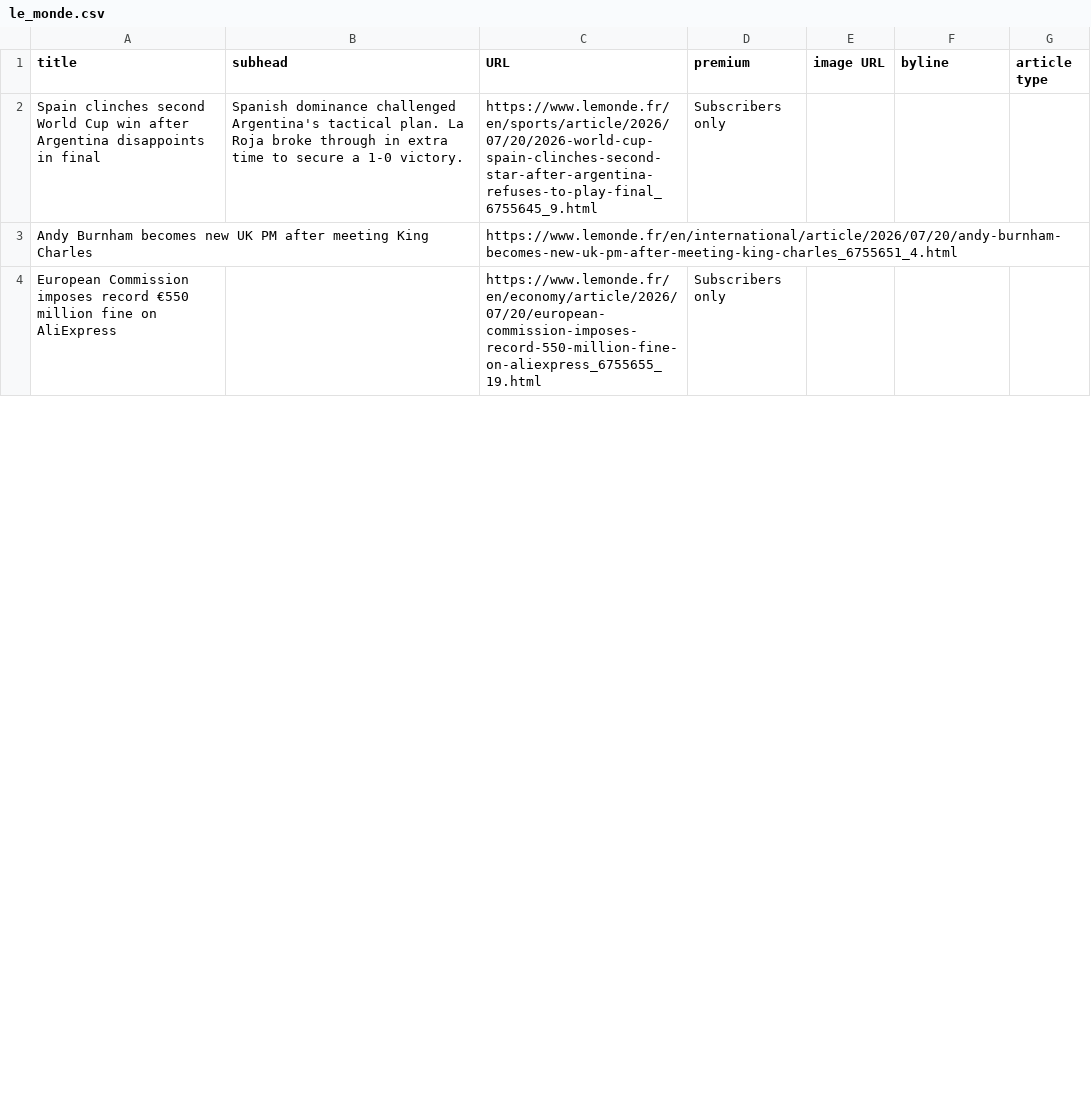
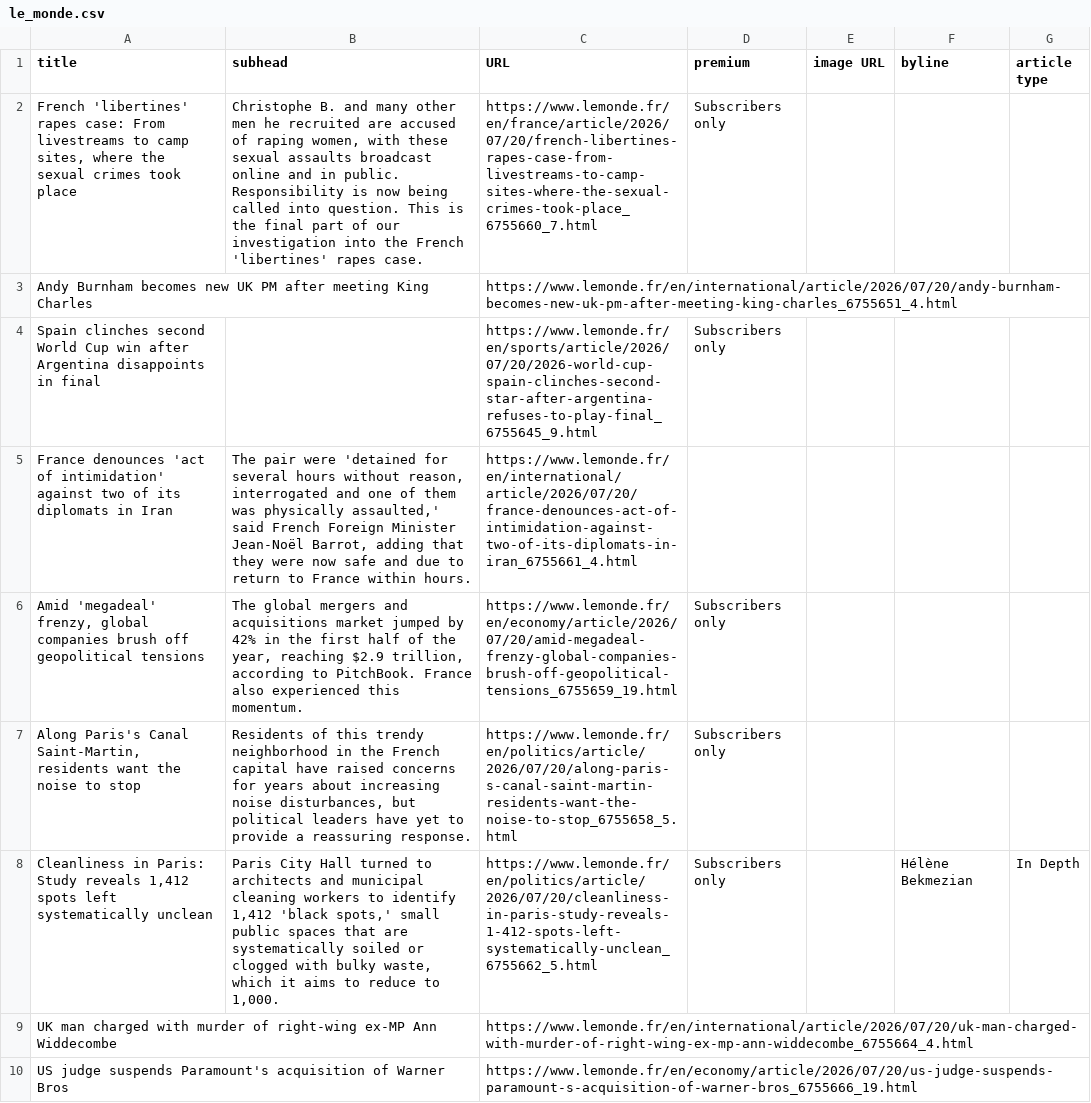
Before and after one commit to phillctw/Homework-7, a CSV file: le_monde.csv, drawn as a sheet; only a part is shown; the shorter side is filled out with more unchanged rows; the diff covers the shown part only.

```diff
--- a/le_monde.csv
+++ b/le_monde.csv
@@ -1,3 +1,10 @@
 title,subhead,URL,premium,image URL,byline,article type
- Spain clinches second World Cup win after Argentina disappoints in final  ,Spanish dominance challenged Argentina's tactical plan. La Roja broke through in extra time to secure a 1-0 victory.,https://www.lemonde.fr/en/sports/article/2026/07/20/2026-world-cup-spain-clinches-second-star-after-argentina-refuses-to-play-final_6755645_9.html,Subscribers only,,,
+" French 'libertines' rapes case: From livestreams to camp sites, where the sexual crimes took place  ","Christophe B. and many other men he recruited are accused of raping women, with these sexual assaults broadcast online and in public. Responsibility is now being called into question. This is the final part of our investigation into the French 'libertines' rapes case.",https://www.lemonde.fr/en/france/article/2026/07/20/french-libertines-rapes-case-from-livestreams-to-camp-sites-where-the-sexual-crimes-took-place_6755660_7.html,Subscribers only,,,
 Andy Burnham becomes new UK PM after meeting King Charles,,https://www.lemonde.fr/en/international/article/2026/07/20/andy-burnham-becomes-new-uk-pm-after-meeting-king-charles_6755651_4.html,,,,
+Spain clinches second World Cup win after Argentina disappoints in final,,https://www.lemonde.fr/en/sports/article/2026/07/20/2026-world-cup-spain-clinches-second-star-after-argentina-refuses-to-play-final_6755645_9.html,Subscribers only,,,
+France denounces 'act of intimidation' against two of its diplomats in Iran,"The pair were 'detained for several hours without reason, interrogated and one of them was physically assaulted,' said French Foreign Minister Jean-Noël Barrot, adding that they were now safe and due to return to France within hours.",https://www.lemonde.fr/en/international/article/2026/07/20/france-denounces-act-of-intimidation-against-two-of-its-diplomats-in-iran_6755661_4.html,,,,
+"Amid 'megadeal' frenzy, global companies brush off geopolitical tensions","The global mergers and acquisitions market jumped by 42% in the first half of the year, reaching $2.9 trillion, according to PitchBook. France also experienced this momentum.",https://www.lemonde.fr/en/economy/article/2026/07/20/amid-megadeal-frenzy-global-companies-brush-off-geopolitical-tensions_6755659_19.html,Subscribers only,,,
+"Along Paris's Canal Saint-Martin, residents want the noise to stop","Residents of this trendy neighborhood in the French capital have raised concerns for years about increasing noise disturbances, but political leaders have yet to provide a reassuring response.",https://www.lemonde.fr/en/politics/article/2026/07/20/along-paris-s-canal-saint-martin-residents-want-the-noise-to-stop_6755658_5.html,Subscribers only,,,
+"Cleanliness in Paris: Study reveals 1,412 spots left systematically unclean","Paris City Hall turned to architects and municipal cleaning workers to identify 1,412 'black spots,' small public spaces that are systematically soiled or clogged with bulky waste, which it aims to reduce to 1,000.",https://www.lemonde.fr/en/politics/article/2026/07/20/cleanliness-in-paris-study-reveals-1-412-spots-left-systematically-unclean_6755662_5.html,Subscribers only,, Hélène Bekmezian,In Depth
+UK man charged with murder of right-wing ex-MP Ann Widdecombe,,https://www.lemonde.fr/en/international/article/2026/07/20/uk-man-charged-with-murder-of-right-wing-ex-mp-ann-widdecombe_6755664_4.html,,,,
+US judge suspends Paramount's acquisition of Warner Bros,,https://www.lemonde.fr/en/economy/article/2026/07/20/us-judge-suspends-paramount-s-acquisition-of-warner-bros_6755666_19.html,,,,
```
Also changed, not shown: 4 added rows, 10 removed rows, 3 moved rows and 1 edited cell elsewhere in this file.
